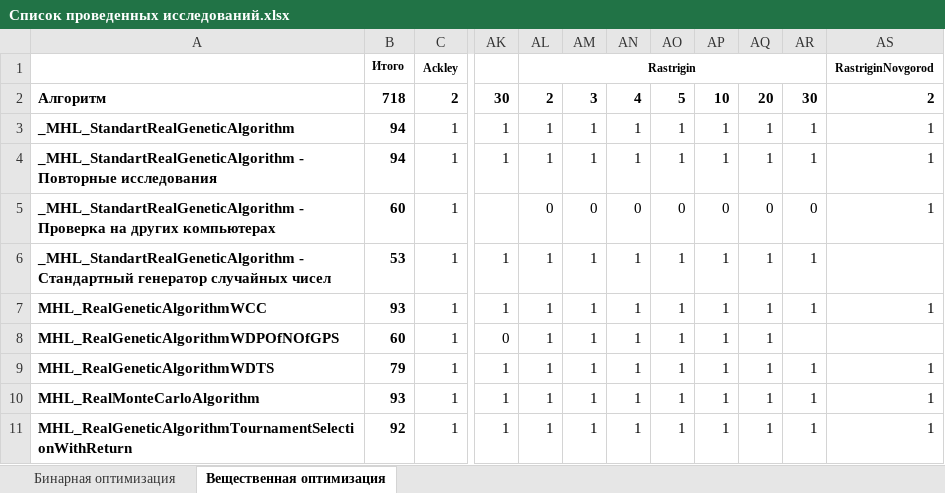
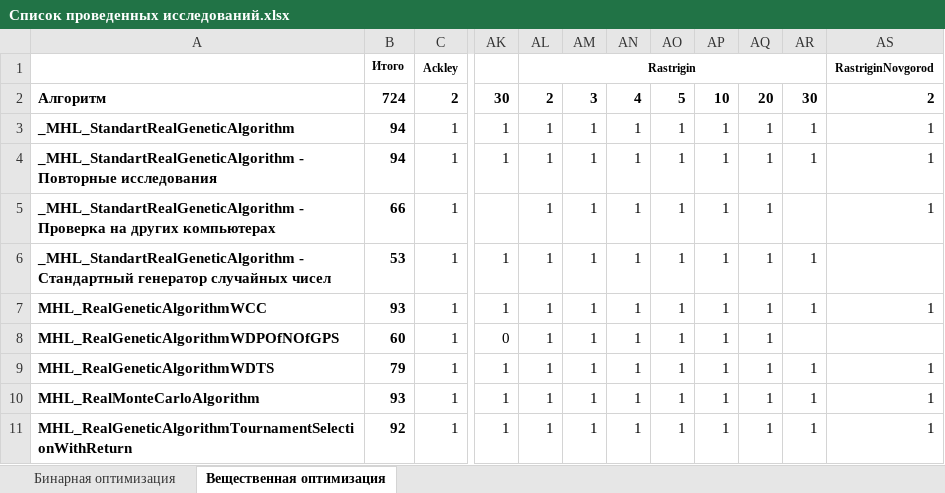
Before and after one commit to Harrix/Harrix-DataOfOptimizationTesting, an Excel workbook: Список проведенных исследований.xlsx, sheet Вещественная оптимизация, drawn as a sheet; only a part is shown, gaps mark what is left out; values as stored, in another font and other column widths than the file's, no borders; conditional formats not drawn; the diff names each change by its address in the sheet, - before the commit and + after, or states it on an @@ line.

```diff
--- a/Список проведенных исследований.xlsx (sheet Вещественная оптимизация)
+++ b/Список проведенных исследований.xlsx (sheet Вещественная оптимизация)
-B2: 718
+B2: 724
-B5: 60
+B5: 66
-AL5: 0
+AL5: 1
-AM5: 0
+AM5: 1
-AN5: 0
+AN5: 1
-AO5: 0
+AO5: 1
-AP5: 0
+AP5: 1
-AQ5: 0
+AQ5: 1
-AR5: 0
+AR5: (empty)
```
Also changed, not shown: 8 other files.
